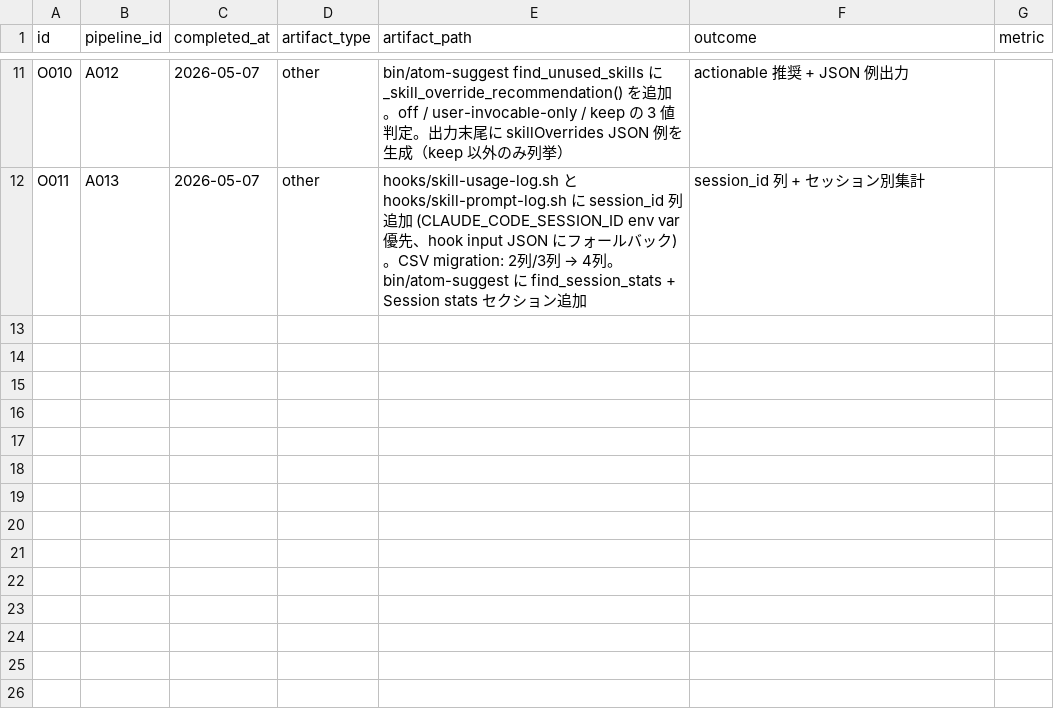
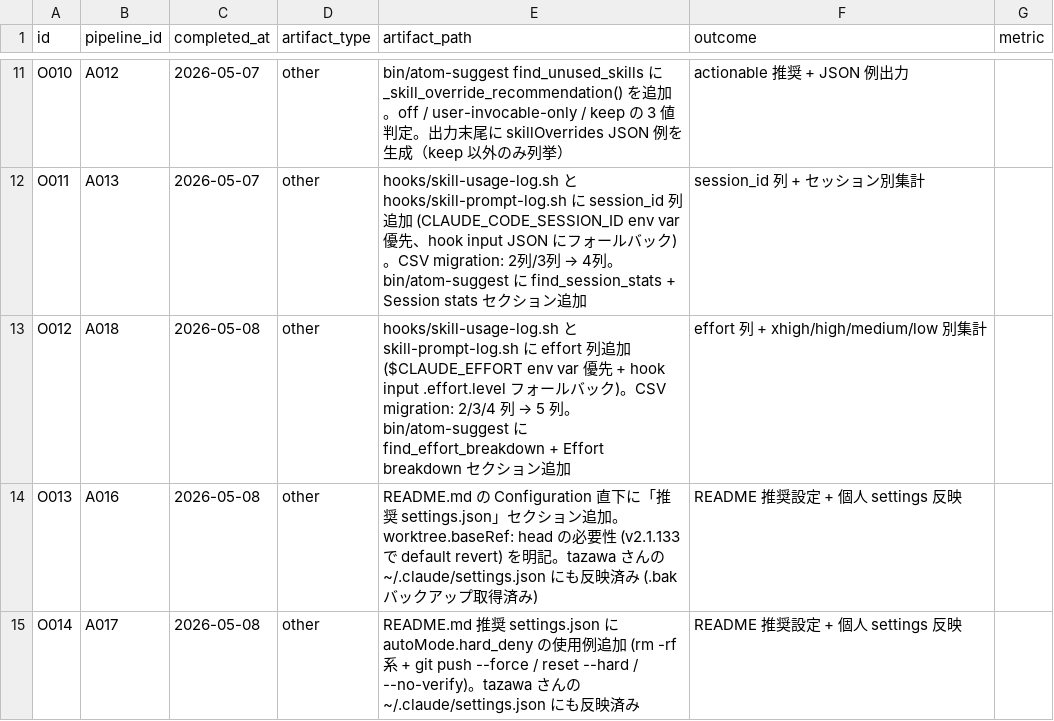
Before and after one commit to kok1eee/o-m-cc, a CSV file: .claude/outputs.csv, drawn as a sheet; only a part is shown, gaps mark what is left out; the diff names each change by its address in the sheet, - before the commit and + after, or states it on an @@ line.

Commit message:
feat: effort 列 + 推奨 settings.json セクション (v0.56.0)
skill-usage.csv に effort 列を追加 (v2.1.133 対応)
- hooks/skill-usage-log.sh と skill-prompt-log.sh で
  CLAUDE_EFFORT env var 優先、hook input .effort.level にフォールバック
- CSV migration: 旧 2/3/4 列を自動的に 5 列 header に書き換え
  (timestamp,skill,trigger,session_id,effort)
- bin/atom-suggest に find_effort_breakdown() + Effort breakdown セクション追加
  xhigh / high / medium / low 順に表示。sisyphus を xhigh で重く呼ぶ
  vs quality-gate を medium で軽く呼ぶ等の使い分けパターンを可視化

README に「推奨 settings.json」セクション追加 (v2.1.133 / v2.1.136 対応)
- worktree.baseRef: head の必要性を明記。v2.1.133 で default が
  fresh (origin/<default>) に revert されたため、o-m-cc の
  isolation: worktree エージェント (designer / planner / debugger) で
  unpushed commits dropped regression を防ぐ
- autoMode.hard_deny の使用例を提示。v2.1.136 で追加された auto mode
  専用無条件 block ルール (user intent / allow exceptions に関わらず block)
  を Sisyphus 自動ループの安全装置として permissions.deny と二重化
- 例: Bash(rm -rf /*), git push --force, --no-verify 等

A016/A017/A018 を outputs.csv に complete 記録。

Constraint: settings.json の値は plugin 同梱せず README で推奨する形式
  (user の global 設定を plugin が上書きするのを避ける、Plugin ネイティブ思想)
Rejected: .claude-plugin/settings.json に worktree.baseRef を強制設定する案
  - global 設定 (worktree 全体) を plugin が固定するのは越権
  - README で意図を伝えてユーザー判断に委ねる方が plugin scope に忠実
Scope-risk: hard_deny の rule は環境ごとに調整が必要。CI 用途では
  --no-verify が必要な場面もあるため、最小から始めて観測しながら追加

```diff
--- a/.claude/outputs.csv
+++ b/.claude/outputs.csv
+row 13: O012 | A018 | 2026-05-08 | other | hooks/skill-usage-log.sh と skill-prompt-log.sh に effort 列追加 ($CLAUDE_EFFORT env var 優先 + hook input .effort.level フォールバック)。CSV migration: 2/3/4 列 → 5 列。bin/atom-suggest に find_effort_breakdown + Effort breakdown セクション追加 | effort 列 + xhigh/high/medium/low 別集計
+row 14: O013 | A016 | 2026-05-08 | other | README.md の Configuration 直下に「推奨 settings.json」セクション追加。worktree.baseRef: head の必要性 (v2.1.133 で default revert) を明記。tazawa さんの ~/.claude/settings.json にも反映済み (.bak バックアップ取得済み) | README 推奨設定 + 個人 settings 反映
+row 15: O014 | A017 | 2026-05-08 | other | README.md 推奨 settings.json に autoMode.hard_deny の使用例追加 (rm -rf 系 + git push --force / reset --hard / --no-verify)。tazawa さんの ~/.claude/settings.json にも反映済み | README 推奨設定 + 個人 settings 反映
```
Also changed, not shown: .claude/atoms.csv, 7 other files.
